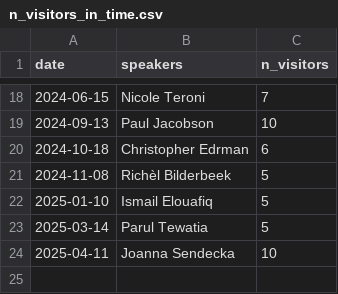
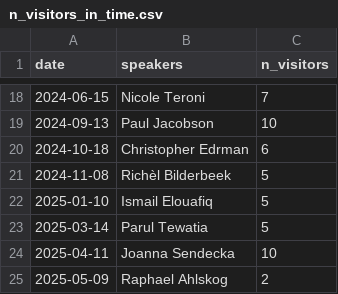
Before and after one commit to open-science-community-uppsala/open_science_community_uppsala, a CSV file: docs/data/n_visitors_in_time.csv, drawn as a sheet; only a part is shown, gaps mark what is left out.

```diff
--- a/docs/data/n_visitors_in_time.csv
+++ b/docs/data/n_visitors_in_time.csv
@@ -24 +24,2 @@ date,speakers,n_visitors
 2025-04-11,Joanna Sendecka,10
+2025-05-09,Raphael Ahlskog,2
```
Also changed, not shown: 1 other file.
